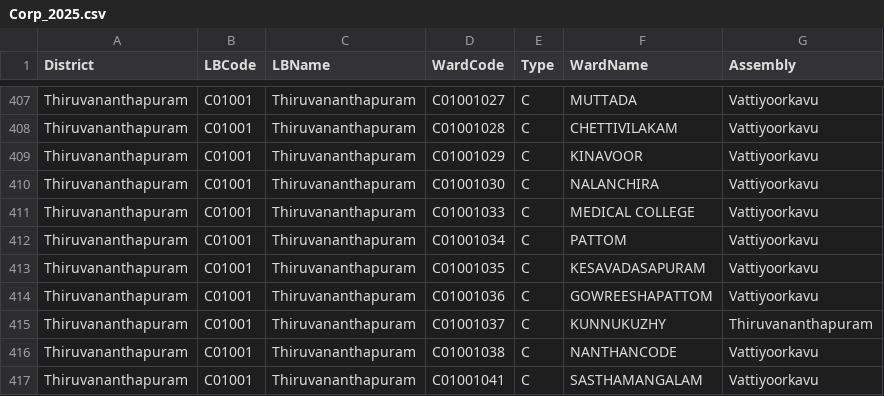
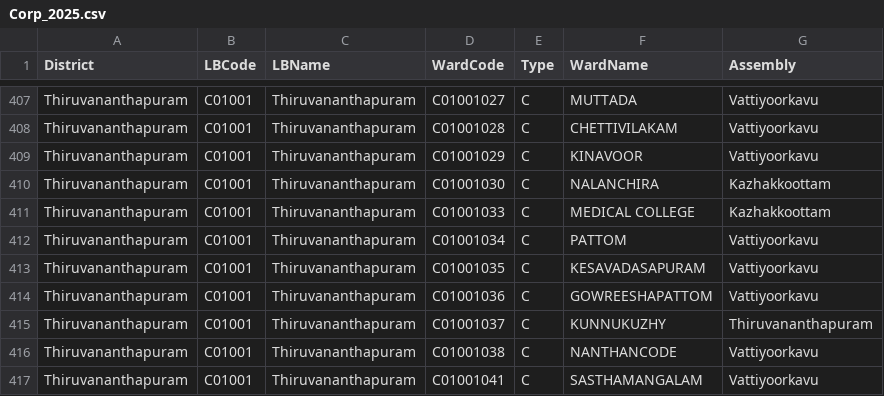
Before and after one commit to pkthufail/LSGD_Analysis, a CSV file: Corp_2025.csv, drawn as a sheet; only a part is shown, gaps mark what is left out.

```diff
--- a/Corp_2025.csv
+++ b/Corp_2025.csv
@@ -409,4 +409,4 @@ Thiruvananthapuram,C01001,Thiruvananthapuram,C01001028,C,CHETTIVILAKAM,Vattiyoor
 Thiruvananthapuram,C01001,Thiruvananthapuram,C01001029,C,KINAVOOR,Vattiyoorkavu
-Thiruvananthapuram,C01001,Thiruvananthapuram,C01001030,C,NALANCHIRA,Vattiyoorkavu
-Thiruvananthapuram,C01001,Thiruvananthapuram,C01001033,C,MEDICAL COLLEGE,Vattiyoorkavu
+Thiruvananthapuram,C01001,Thiruvananthapuram,C01001030,C,NALANCHIRA,Kazhakkoottam
+Thiruvananthapuram,C01001,Thiruvananthapuram,C01001033,C,MEDICAL COLLEGE,Kazhakkoottam
 Thiruvananthapuram,C01001,Thiruvananthapuram,C01001034,C,PATTOM,Vattiyoorkavu
```
Also changed, not shown: 1 other file.
